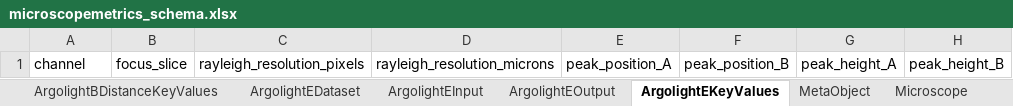
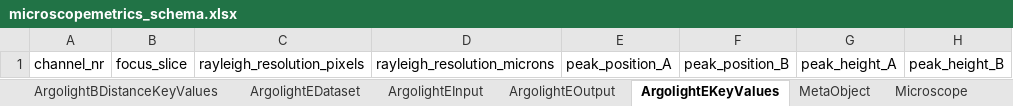
Before and after one commit to juliomateoslangerak/microscopemetrics-schema, an Excel workbook: project/excel/microscopemetrics_schema.xlsx, sheet ArgolightEKeyValues, drawn as a sheet; only a part is shown; values as stored, in another font and other column widths than the file's, no borders; the diff names each change by its address in the sheet, - before the commit and + after, or states it on an @@ line.

Commit message:
Refactored psf beads changed channel to channel_nr

```diff
--- a/project/excel/microscopemetrics_schema.xlsx (sheet ArgolightEKeyValues)
+++ b/project/excel/microscopemetrics_schema.xlsx (sheet ArgolightEKeyValues)
-A1: channel
+A1: channel_nr
```
Also changed, not shown: sheet PSFBeadsKeyMeasurements, sheet ArgolightBIntensityKeyValues, sheet FieldIlluminationKeyValues, 16 other files.
